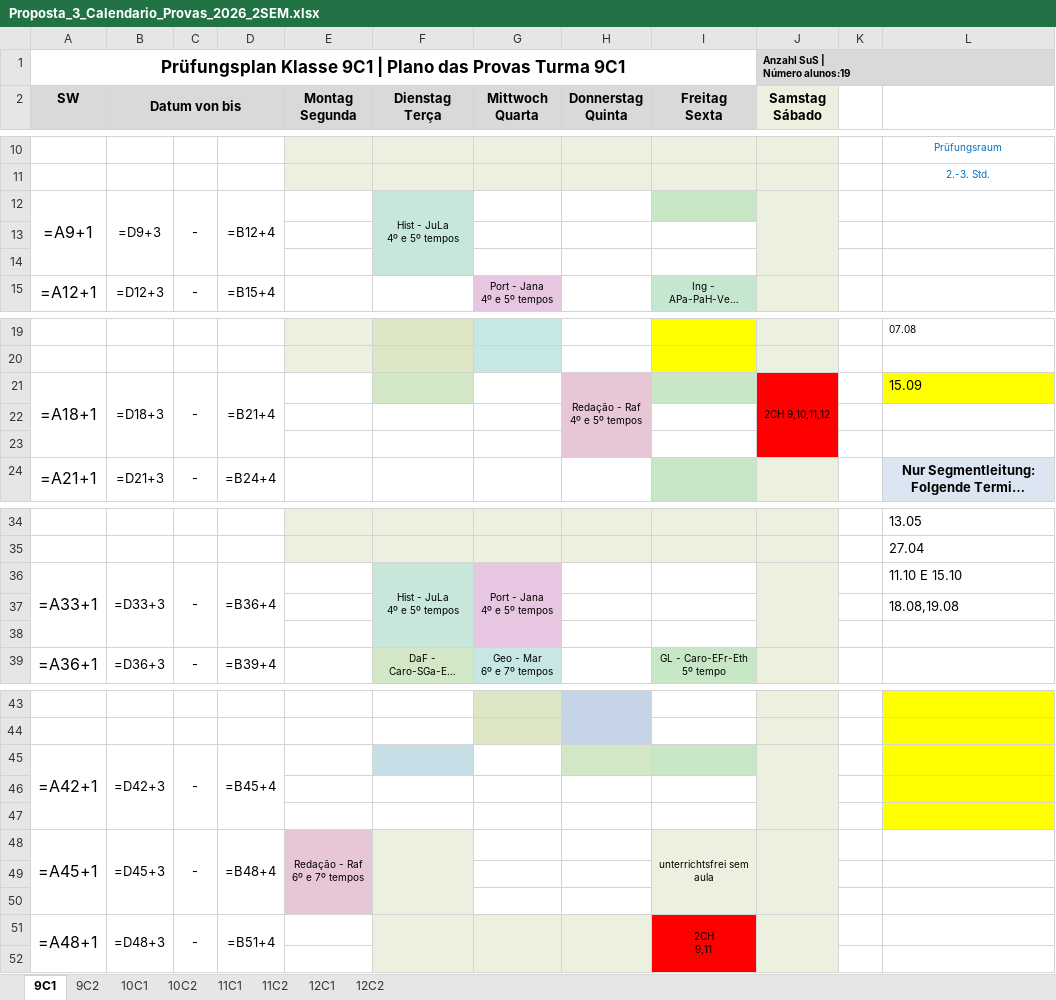
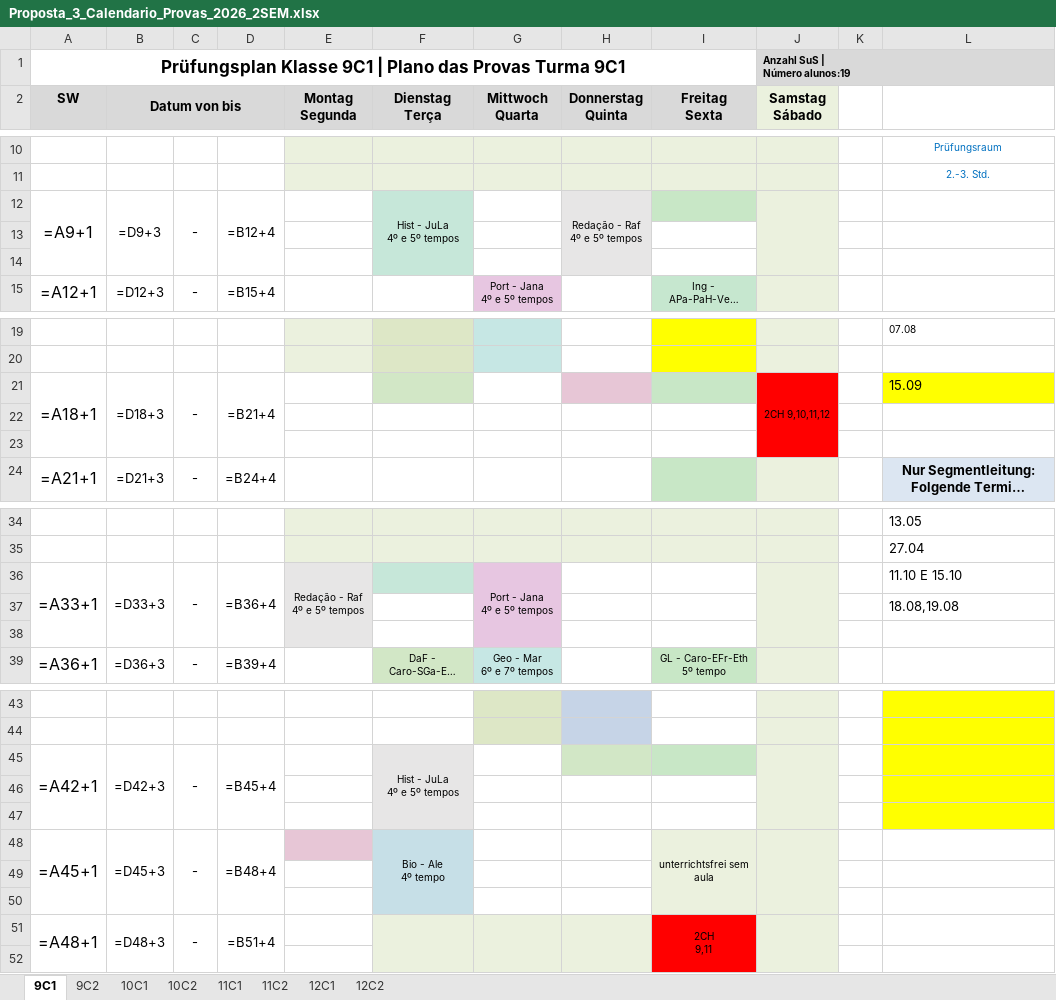
Before and after one commit to cbrener89052/calendarioprovas, an Excel workbook: Horario desenvolvido/Proposta_3_Calendario_Provas_2026_2SEM.xlsx, sheet 9C1, drawn as a sheet; only a part is shown, gaps mark what is left out; long unchanged cells end in …; values as stored, in another font and other column widths than the file's, no borders; formulas without a stored value are shown as written; ↵ is a line break in a cell; the diff names each change by its address in the sheet, - before the commit and + after, or states it on an @@ line.

```diff
--- a/Horario desenvolvido/Proposta_3_Calendario_Provas_2026_2SEM.xlsx (sheet 9C1)
+++ b/Horario desenvolvido/Proposta_3_Calendario_Provas_2026_2SEM.xlsx (sheet 9C1)
-H12 (Donnerstag Quinta): (empty)
+H12 (Donnerstag Quinta): Redação - Raf ↵ 4º e 5º tempos
-H12 fill: none
+H12 fill: #E7E6E6
+H12:H14 merged
-H21 (Donnerstag Quinta): Redação - Raf ↵ 4º e 5º tempos
+H21 (Donnerstag Quinta): (empty)
-H21:H23 merged
-E36 (Montag Segunda): (empty)
+E36 (Montag Segunda): Redação - Raf ↵ 4º e 5º tempos
-E36 fill: none
+E36 fill: #E7E6E6
+E36:E38 merged
-F36 (Dienstag Terça): Hist - JuLa ↵ 4º e 5º tempos
+F36 (Dienstag Terça): (empty)
-F36:F38 merged
-F45 (Dienstag Terça): (empty)
+F45 (Dienstag Terça): Hist - JuLa ↵ 4º e 5º tempos
-F45 fill: #C6DFE7
+F45 fill: #E7E6E6
+F45:F47 merged
-E48 (Montag Segunda): Redação - Raf ↵ 6º e 7º tempos
+E48 (Montag Segunda): (empty)
-E48:E50 merged
-F48 (Dienstag Terça): (empty)
+F48 (Dienstag Terça): Bio - Ale ↵ 4º tempo
-F48 fill: #EBF1DE
+F48 fill: #C6DFE7
```
Also changed, not shown: sheet 9C2, Horario desenvolvido/Provas_por_Professor_Proposta_3.xlsx, Horario desenvolvido/Relatorio_Tempos_Cedidos_Proposta_3.xlsx, 4 other files.
